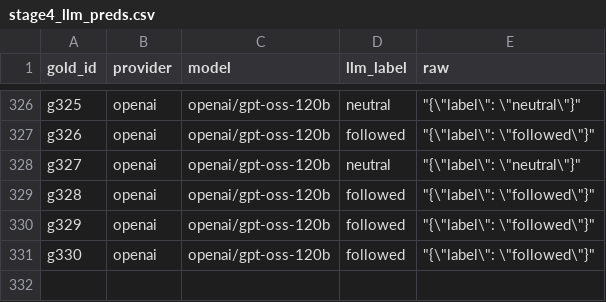
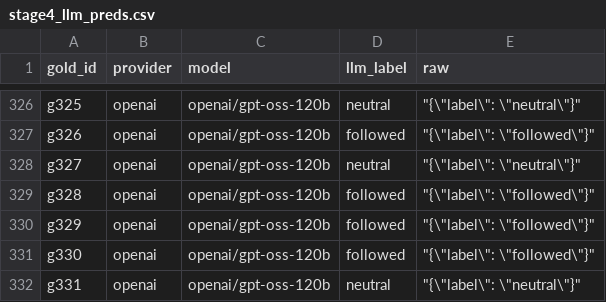
Before and after one commit to aishwaryanachammain-create/nyayasethu, a CSV file: eval/stage4_llm_preds.csv, drawn as a sheet; only a part is shown, gaps mark what is left out.

Commit message:
Stage 4 LLM baseline predictions: partial, 331 of 400 (Groq daily limit)

```diff
--- a/eval/stage4_llm_preds.csv
+++ b/eval/stage4_llm_preds.csv
@@ -331 +331,2 @@ g329,openai,openai/gpt-oss-120b,followed,"""{\""label\"": \""followed\""}"""
 g330,openai,openai/gpt-oss-120b,followed,"""{\""label\"": \""followed\""}"""
+g331,openai,openai/gpt-oss-120b,neutral,"""{\""label\"": \""neutral\""}"""
```
